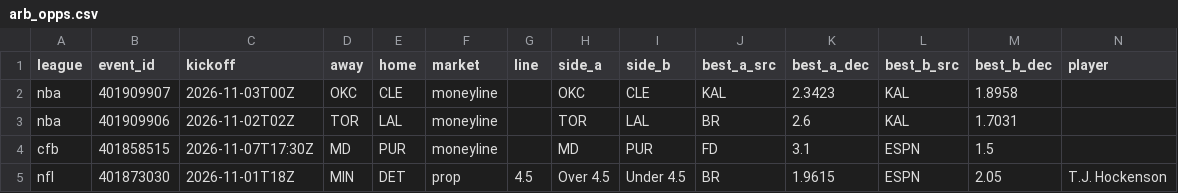
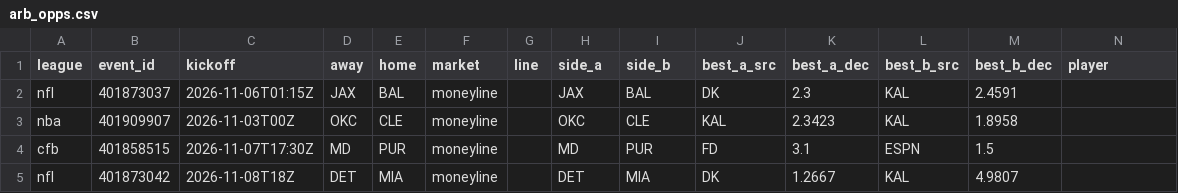
Before and after one commit to 3GO-47/rainman, a CSV file: data/processed/arb_opps.csv, drawn as a sheet; only a part is shown; removed rows and columns are numbered as before the commit, all else as after; rows hold the shown columns only; the diff names each change by its address in the sheet, - before the commit and + after, or states it on an @@ line.

```diff
--- a/data/processed/arb_opps.csv
+++ b/data/processed/arb_opps.csv
+row 2: nfl | 401873037 | 2026-11-06T01:15Z | JAX | BAL | moneyline |  | JAX | BAL | DK | 2.3 | KAL | 2.4591
-row 3: nba | 401909906 | 2026-11-02T02Z | TOR | LAL | moneyline |  | TOR | LAL | BR | 2.6 | KAL | 1.7031
-row 5: nfl | 401873030 | 2026-11-01T18Z | MIN | DET | prop | 4.5 | Over 4.5 | Under 4.5 | BR | 1.9615 | ESPN | 2.05 | T.J. Hockenson
+row 5: nfl | 401873042 | 2026-11-08T18Z | DET | MIA | moneyline |  | DET | MIA | DK | 1.2667 | KAL | 4.9807
```
Also changed, not shown: data/processed/bet_td.csv, data/processed/injuries_current.csv, 47 other files.
